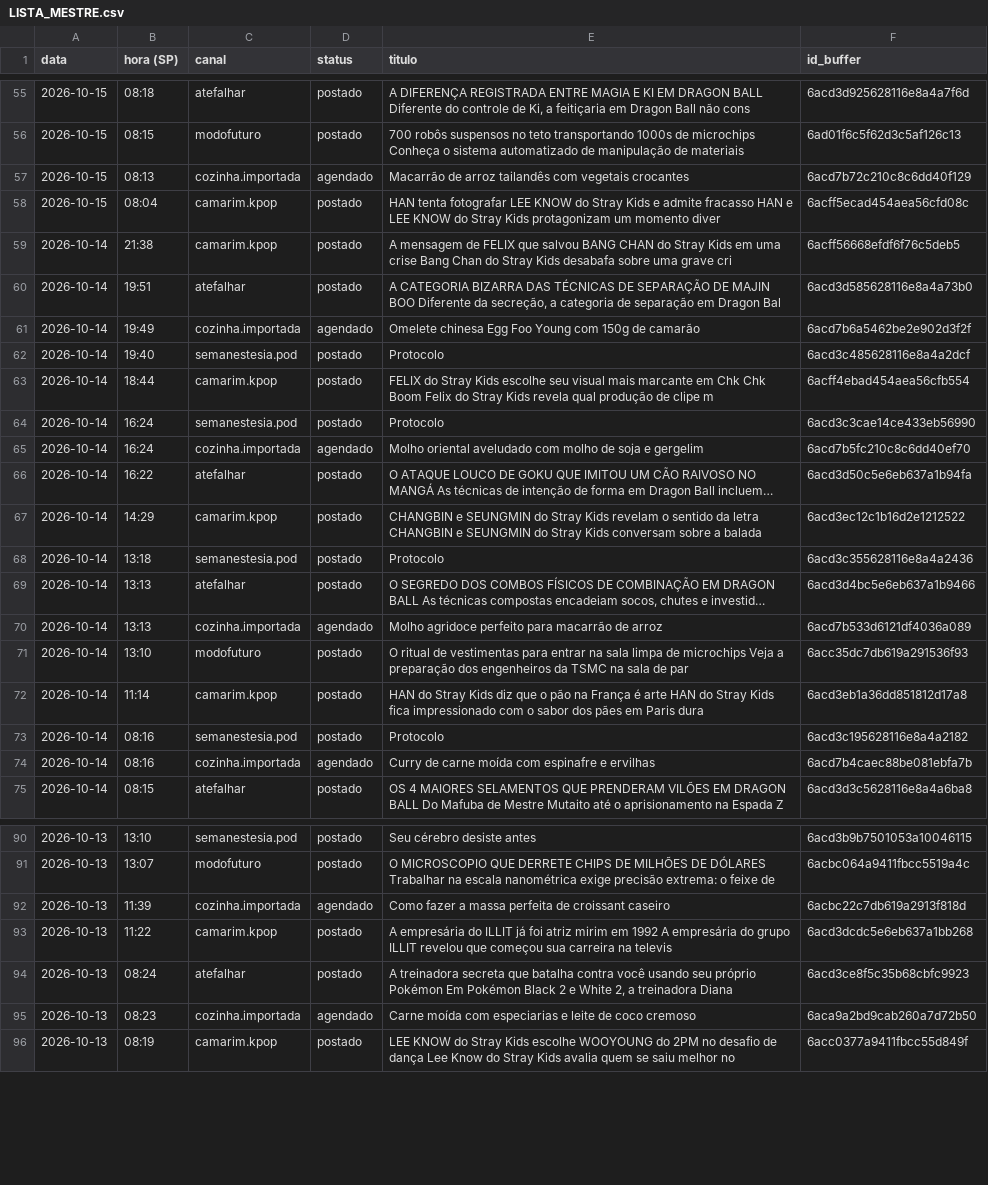
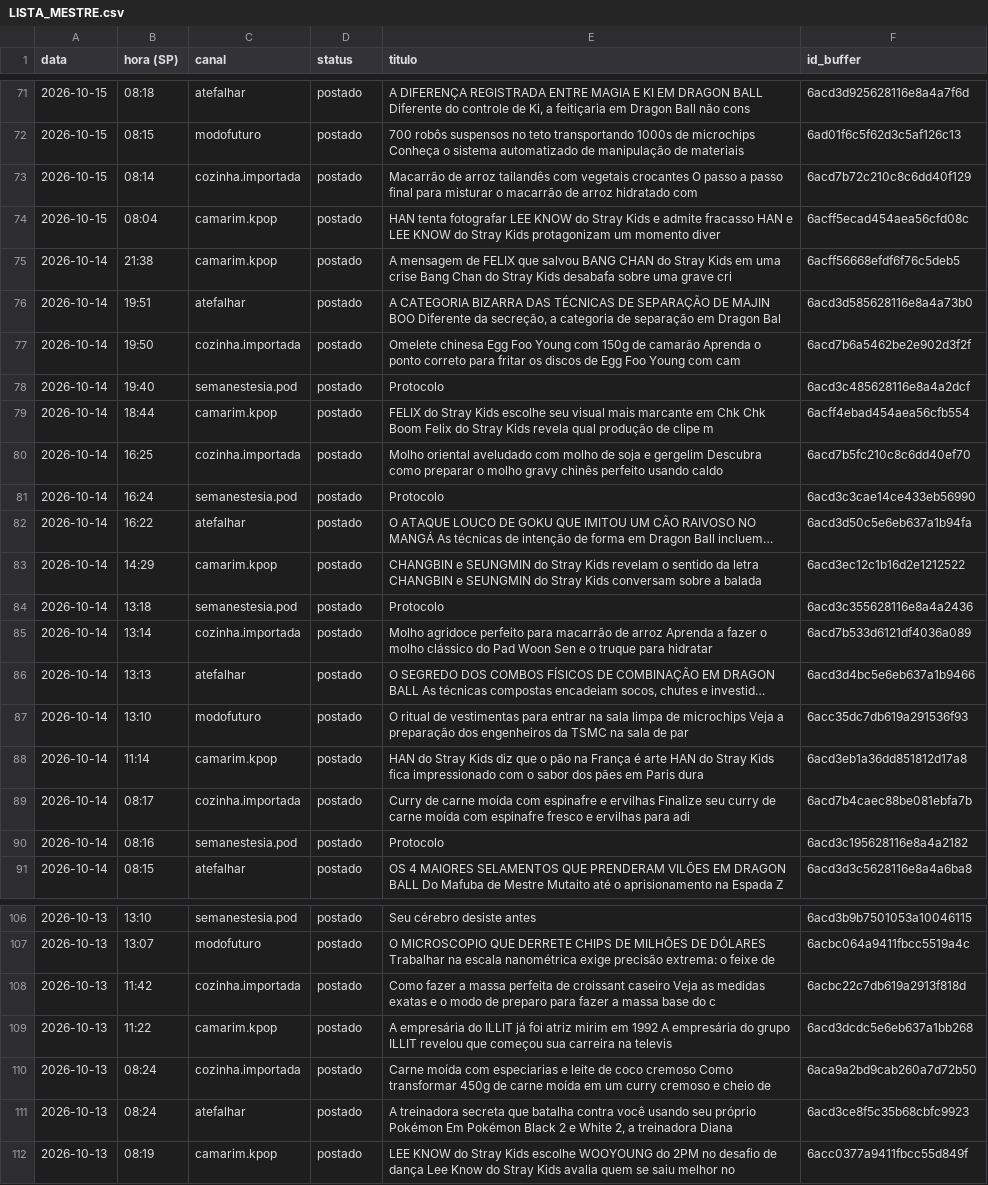
Before and after one commit to poisonb9/Modo-Futuro, a CSV file: estado/LISTA_MESTRE.csv, drawn as a sheet; only a part is shown, gaps mark what is left out; long unchanged cells end in …; removed rows and columns are numbered as before the commit, all else as after; the diff covers the shown part only; the diff names each change by its address in the sheet, - before the commit and + after, or states it on an @@ line.

```diff
--- a/estado/LISTA_MESTRE.csv
+++ b/estado/LISTA_MESTRE.csv
-B73 (hora (SP)): 08:13
+B73 (hora (SP)): 08:14
-D73 (status): agendado
+D73 (status): postado
-E73 (titulo): …vegetais crocantes
+E73 (titulo): …vegetais crocantes O passo a passo final para misturar o macarrão de arroz hidratado com
-B77 (hora (SP)): 19:49
+B77 (hora (SP)): 19:50
-D77 (status): agendado
+D77 (status): postado
-E77 (titulo): …de camarão
+E77 (titulo): …de camarão Aprenda o ponto correto para fritar os discos de Egg Foo Young com cam
+row 80: 2026-10-14 | 16:25 | cozinha.importada | postado | Molho oriental aveludado com molho de soja e gergelim Descubra como preparar o molho gravy chinês perfeito usando caldo | 6acd7b5fc210c8c6dd40ef70
-row 65: 2026-10-14 | 16:24 | cozinha.importada | agendado | Molho oriental aveludado com molho de soja e gergelim | 6acd7b5fc210c8c6dd40ef70
+row 85: 2026-10-14 | 13:14 | cozinha.importada | postado | Molho agridoce perfeito para macarrão de arroz Aprenda a fazer o molho clássico do Pad Woon Sen e o truque para hidratar | 6acd7b533d6121df4036a089
-row 70: 2026-10-14 | 13:13 | cozinha.importada | agendado | Molho agridoce perfeito para macarrão de arroz | 6acd7b533d6121df4036a089
+row 89: 2026-10-14 | 08:17 | cozinha.importada | postado | Curry de carne moída com espinafre e ervilhas Finalize seu curry de carne moída com espinafre fresco e ervilhas para adi | 6acd7b4caec88be081ebfa7b
-row 74: 2026-10-14 | 08:16 | cozinha.importada | agendado | Curry de carne moída com espinafre e ervilhas | 6acd7b4caec88be081ebfa7b
-B108 (hora (SP)): 11:39
+B108 (hora (SP)): 11:42
-D108 (status): agendado
+D108 (status): postado
-E108 (titulo): …croissant caseiro
+E108 (titulo): …croissant caseiro Veja as medidas exatas e o modo de preparo para fazer a massa base do c
+row 110: 2026-10-13 | 08:24 | cozinha.importada | postado | Carne moída com especiarias e leite de coco cremoso Como transformar 450g de carne moída em um curry cremoso e cheio de | 6aca9a2bd9cab260a7d72b50
-row 95: 2026-10-13 | 08:23 | cozinha.importada | agendado | Carne moída com especiarias e leite de coco cremoso | 6aca9a2bd9cab260a7d72b50
```
Also changed, not shown: 16 added rows and 24 edited cells elsewhere in this file, 4 other files.
